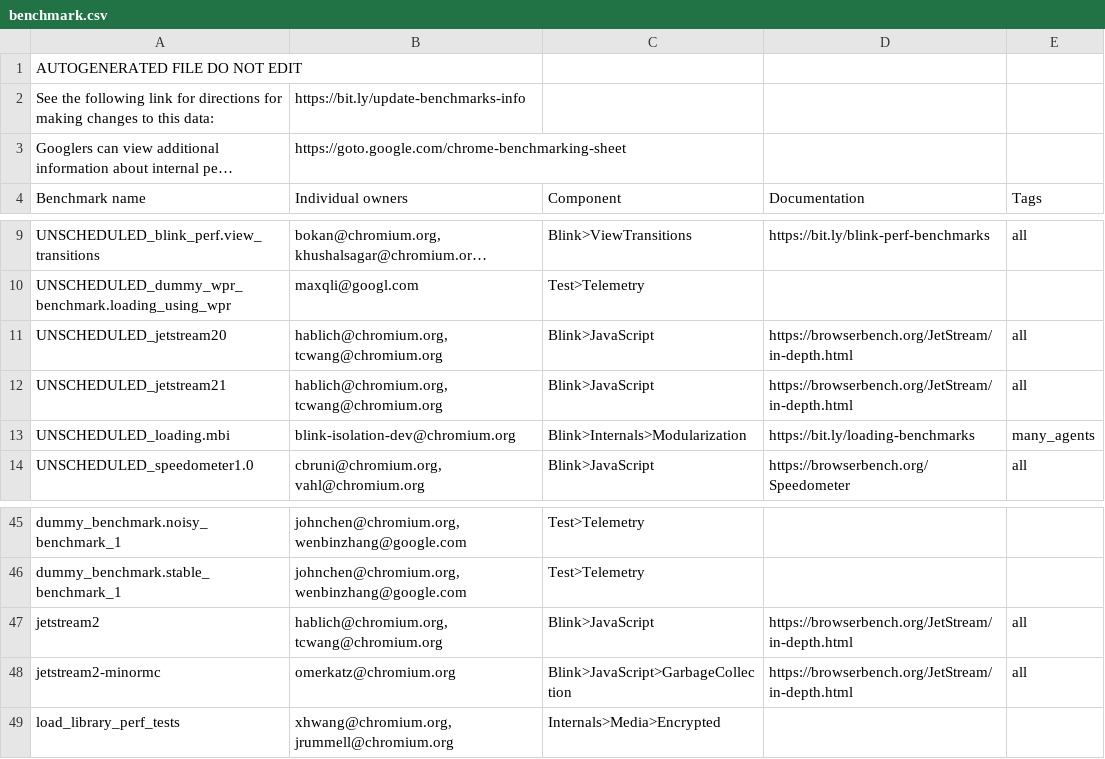
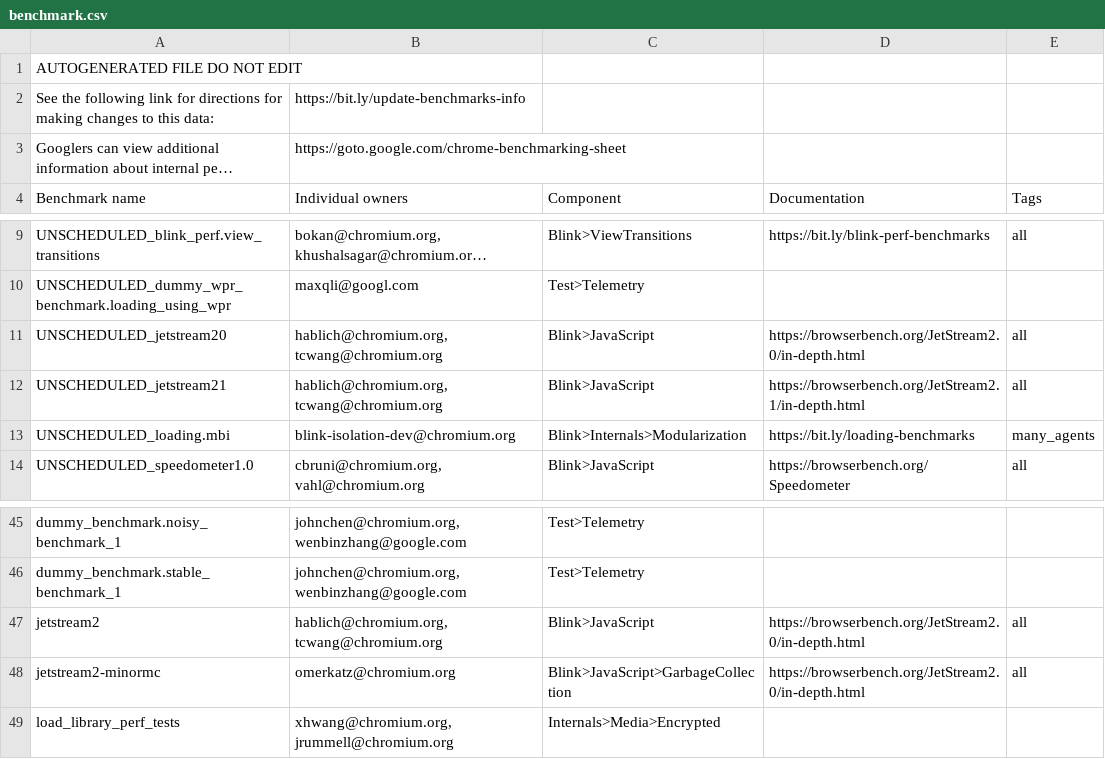
Before and after one commit to chromium-full-mirror/chromium_src_tools_perf, a CSV file: benchmark.csv, drawn as a sheet; only a part is shown, gaps mark what is left out; long unchanged cells end in …; the diff names each change by its address in the sheet, - before the commit and + after, or states it on an @@ line.

Commit message:
[perf] Add JetStream 2.1 and record 2.0
- Update url
- Update recordings for JetStream 2.0 and JetStream 2.1 (leaving the
  original JetStream 2 recording untouched)
- Clean up Python code

Bug: 1371940
Change-Id: Id212608bba677ec7df23bd41c326a2409ccff26c
Reviewed-on: https://chromium-review.googlesource.com/c/chromium/src/+/4575308
Reviewed-by: John Chen <johnchen@chromium.org>
Commit-Queue: Camillo Bruni <cbruni@chromium.org>
Cr-Commit-Position: refs/heads/main@{#1152490}
NOKEYCHECK=True
GitOrigin-RevId: 4fae8e37928c21a8dbdab8baa1043afbba47256d

```diff
--- a/benchmark.csv
+++ b/benchmark.csv
-D11 (Documentation): https://browserbench.org/JetStream/in-depth.html
+D11 (Documentation): https://browserbench.org/JetStream2.0/in-depth.html
-D12 (Documentation): https://browserbench.org/JetStream/in-depth.html
+D12 (Documentation): https://browserbench.org/JetStream2.1/in-depth.html
-D47:D48 (Documentation): https://browserbench.org/JetStream/in-depth.html
+D47:D48 (Documentation): https://browserbench.org/JetStream2.0/in-depth.html
```
Also changed, not shown: 5 other files.
